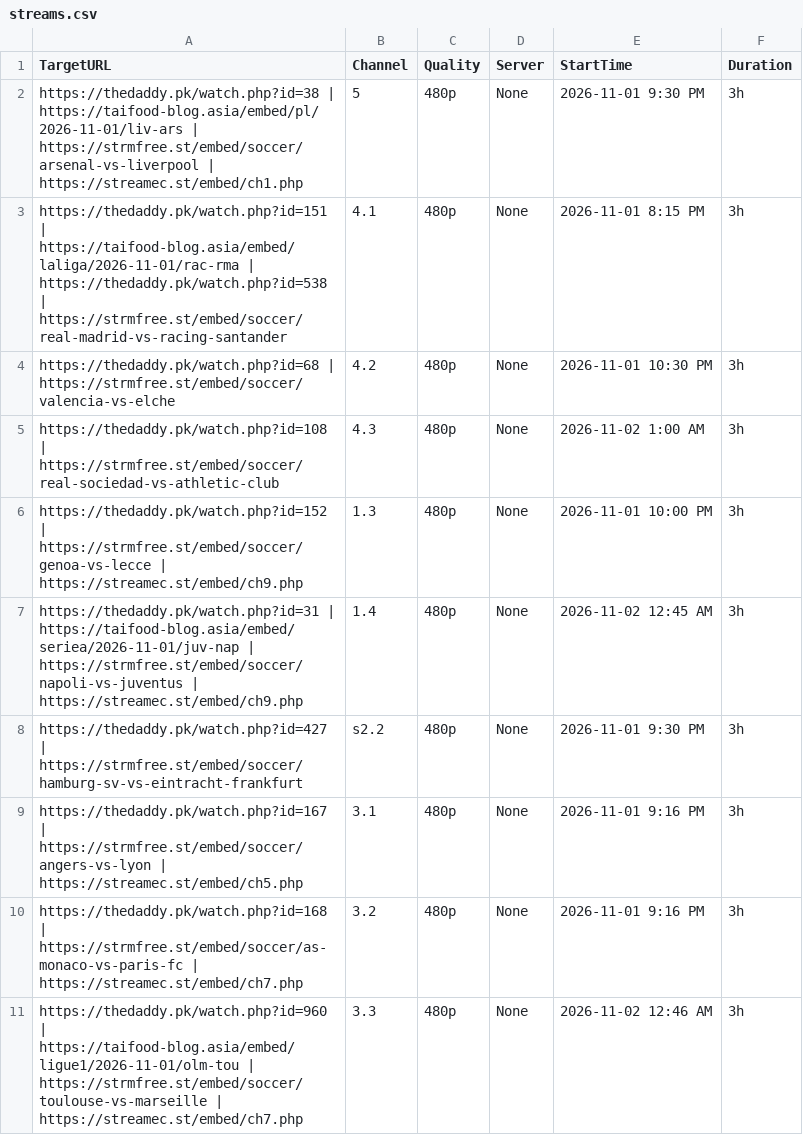
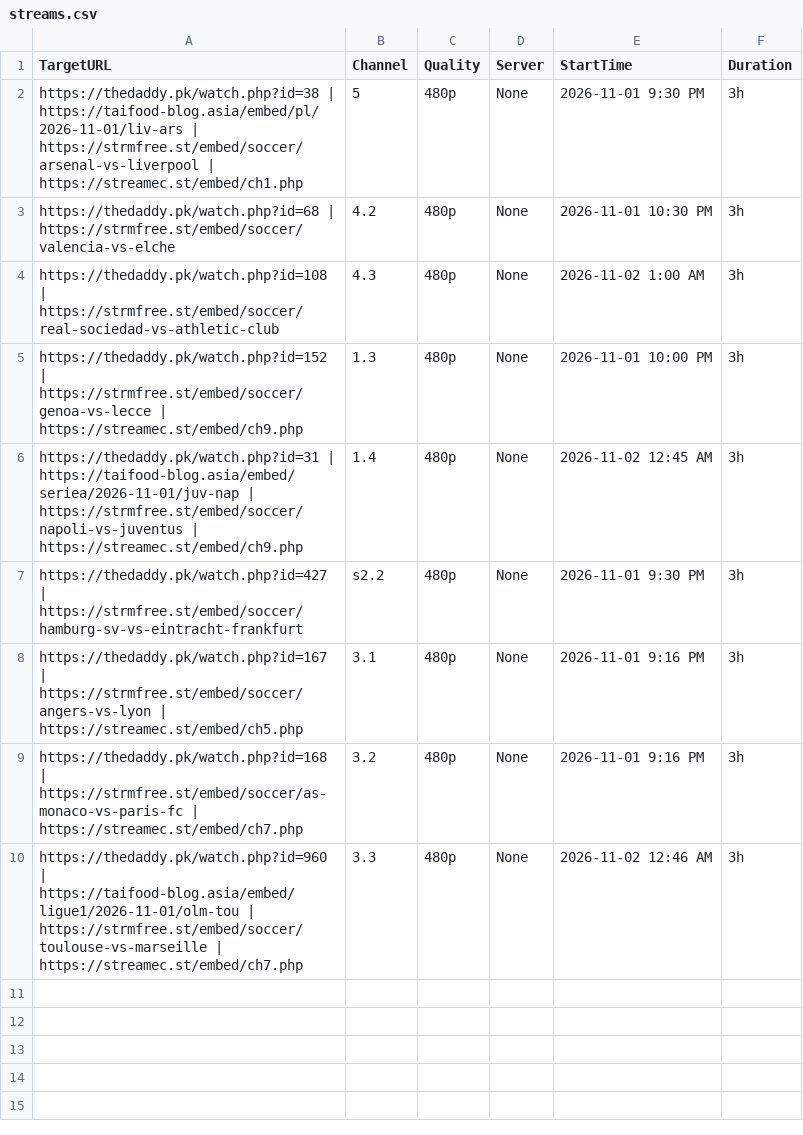
Before and after one commit to poorpeople-cmd/bbbbbbbbb-1111, a CSV file: streams.csv, drawn as a sheet; the diff names each change by its address in the sheet, - before the commit and + after, or states it on an @@ line.

```diff
--- a/streams.csv
+++ b/streams.csv
-row 3: https://thedaddy.pk/watch.php?id=151 | https://taifood-blog.asia/embed/laliga/2026-11-01/rac-rma | https://thedaddy.pk/watch.php?id=538 | https://strmfree.st/embed/soccer/real-madrid-vs-racing-santander | 4.1 | 480p | None | 2026-11-01 8:15 PM | 3h
```
